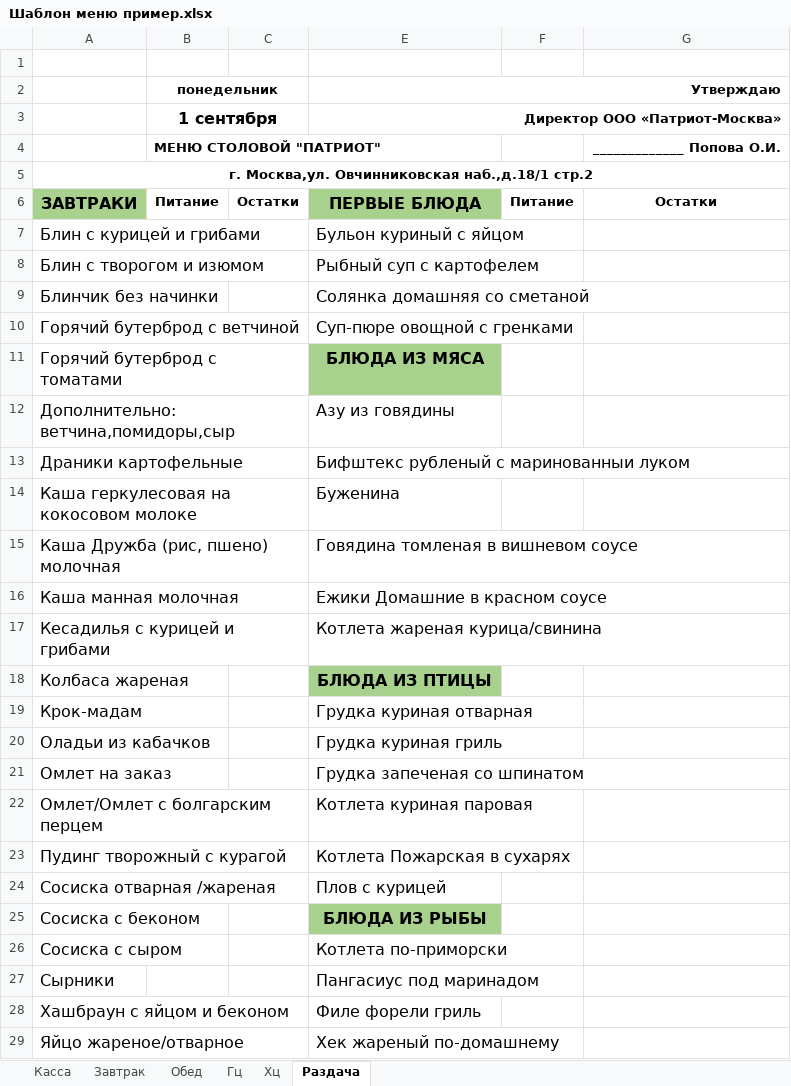
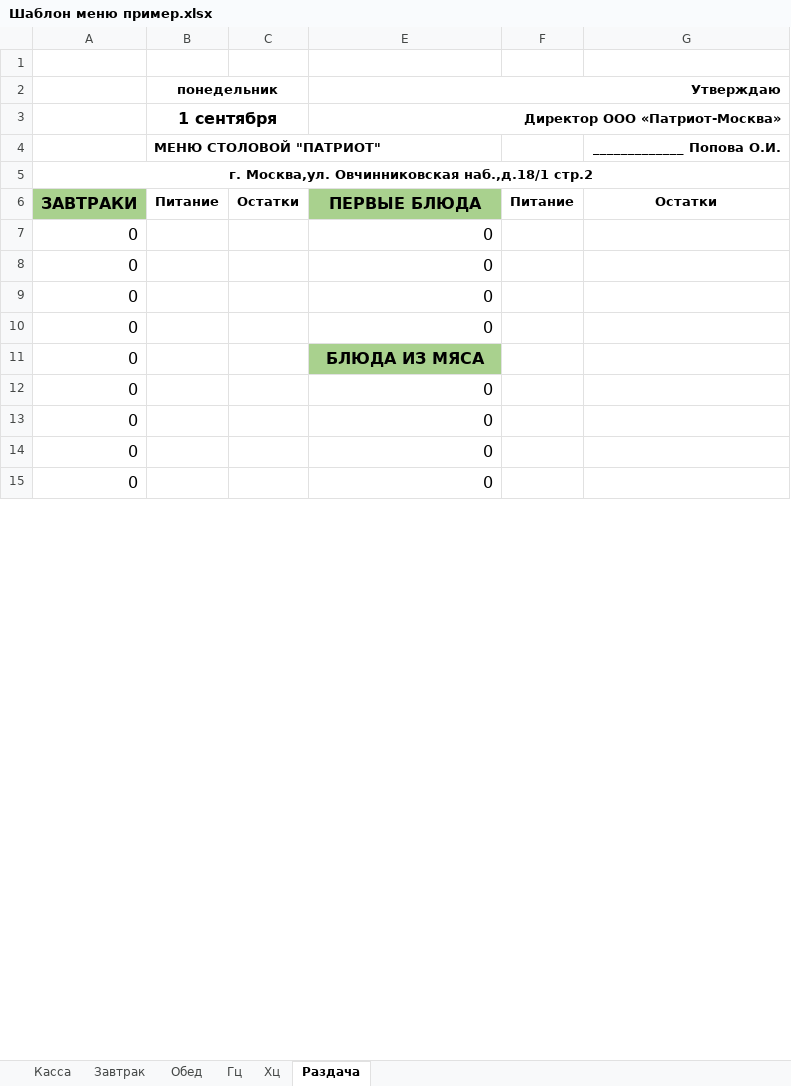
Before and after one commit to Katrinadevlop/Excel_menu, an Excel workbook: excel_menu_gui/templates/Шаблон меню пример.xlsx, sheet Раздача, drawn as a sheet; only a part is shown; values as stored, in another font and other column widths than the file's, no borders; charts and pictures not drawn; removed rows and columns are numbered as before the commit, all else as after; the diff covers the shown part only; the diff names each change by its address in the sheet, - before the commit and + after, or states it on an @@ line.

```diff
--- a/excel_menu_gui/templates/Шаблон меню пример.xlsx (sheet Раздача)
+++ b/excel_menu_gui/templates/Шаблон меню пример.xlsx (sheet Раздача)
-row 7: Блин с курицей и грибами |  |  | Бульон куриный с яйцом
-row 8: Блин с творогом и изюмом |  |  | Рыбный суп с картофелем
-row 9: Блинчик без начинки |  |  | Солянка домашняя со сметаной
-row 10: Горячий бутерброд с ветчиной |  |  | Суп-пюре овощной с гренками
-row 11: Горячий бутерброд с томатами |  |  | БЛЮДА ИЗ МЯСА
-row 12: Дополнительно: ветчина,помидоры,сыр |  |  | Азу из говядины
-row 13: Драники картофельные |  |  | Бифштекс рубленый с маринованныи луком
-row 14: Каша геркулесовая на кокосовом молоке |  |  | Буженина
-row 15: Каша Дружба (рис, пшено) молочная |  |  | Говядина томленая в вишневом соусе
-row 16: Каша манная молочная |  |  | Ежики Домашние в красном соусе
-row 17: Кесадилья с курицей и грибами |  |  | Котлета жареная курица/свинина
-row 18: Колбаса жареная |  |  | БЛЮДА ИЗ ПТИЦЫ
-row 19: Крок-мадам |  |  | Грудка куриная отварная
-row 20: Оладьи из кабачков |  |  | Грудка куриная гриль
-row 21: Омлет на заказ |  |  | Грудка запеченая со шпинатом
-row 22: Омлет/Омлет с болгарским перцем |  |  | Котлета куриная паровая
-row 23: Пудинг творожный с курагой |  |  | Котлета Пожарская в сухарях
-row 24: Сосиска отварная /жареная |  |  | Плов с курицей
-row 25: Сосиска с беконом |  |  | БЛЮДА ИЗ РЫБЫ
-row 26: Сосиска с сыром |  |  | Котлета по-приморски
-row 27: Сырники |  |  | Пангасиус под маринадом
-row 28: Хашбраун с яйцом и беконом |  |  | Филе форели гриль
-row 29: Яйцо жареное/отварное |  |  | Хек жареный по-домашнему
+row 7: 0 |  |  | 0
+row 8: 0 |  |  | 0
+row 9: 0 |  |  | 0
+row 10: 0 |  |  | 0
+row 11: 0 |  |  | БЛЮДА ИЗ МЯСА
+row 12: 0 |  |  | 0
+row 13: 0 |  |  | 0
+row 14: 0 |  |  | 0
+row 15: 0 |  |  | 0
```
Also changed, not shown: 22 added rows, 8 removed rows and 4 edited cells elsewhere in this sheet, sheet Обед, sheet Касса, sheet Завтрак, sheet Гц, sheet Хц, 1 other file.
